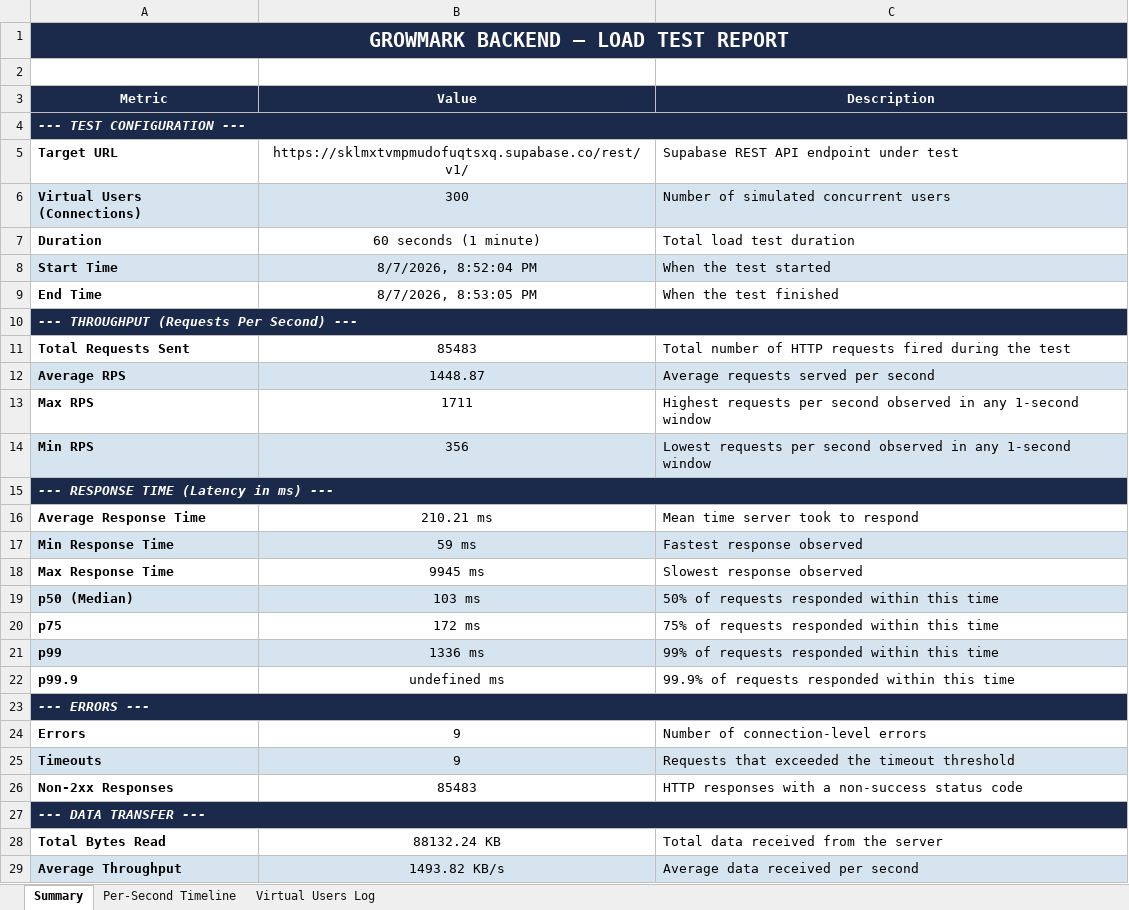
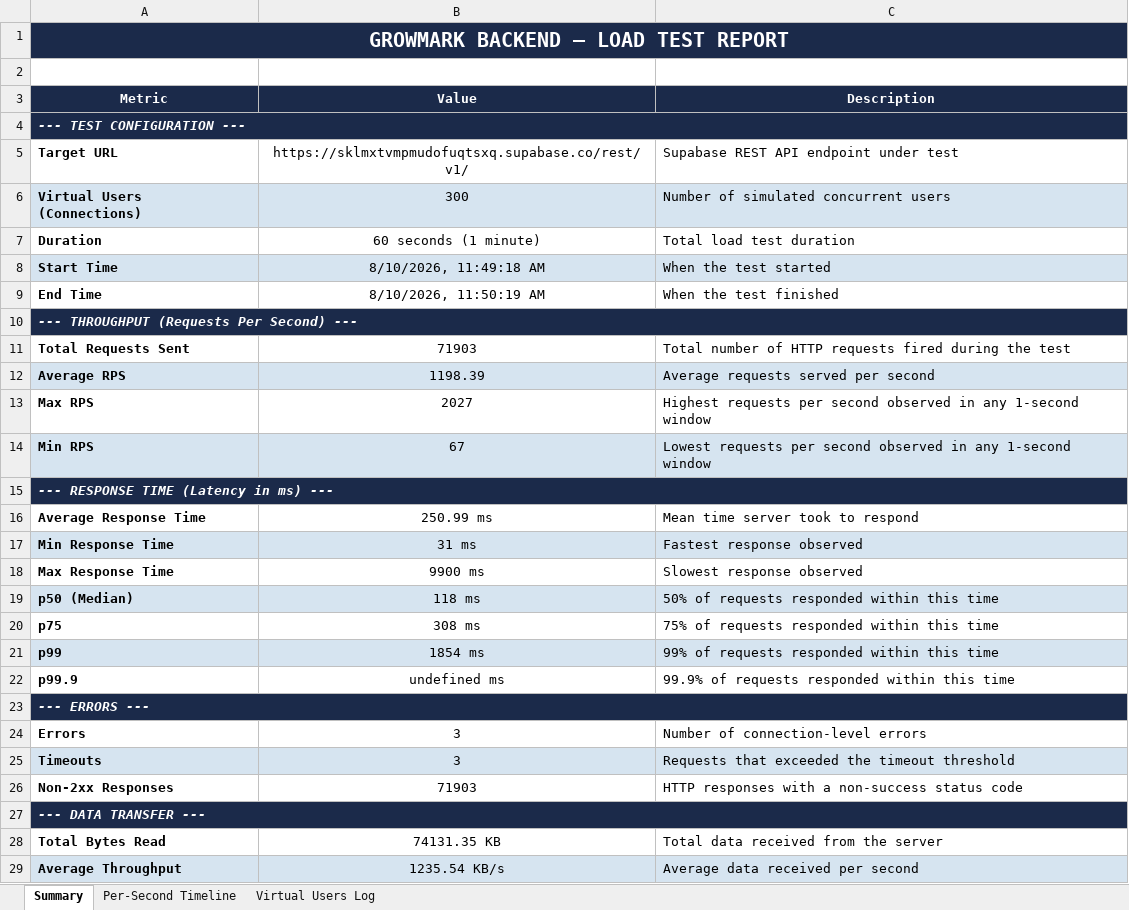
Before and after one commit to Selvamk4306/GrowMark, an Excel workbook: testing/load-tests/Load_Test_Report.xlsx, sheet Summary, drawn as a sheet; values as stored, in another font and other column widths than the file's, no borders; the diff names each change by its address in the sheet, - before the commit and + after, or states it on an @@ line.

```diff
--- a/testing/load-tests/Load_Test_Report.xlsx (sheet Summary)
+++ b/testing/load-tests/Load_Test_Report.xlsx (sheet Summary)
-B8 (Value): 8/7/2026, 8:52:04 PM
+B8 (Value): 8/10/2026, 11:49:18 AM
-B9 (Value): 8/7/2026, 8:53:05 PM
+B9 (Value): 8/10/2026, 11:50:19 AM
-B11 (Value): 85483
+B11 (Value): 71903
-B12 (Value): 1448.87
+B12 (Value): 1198.39
-B13 (Value): 1711
+B13 (Value): 2027
-B14 (Value): 356
+B14 (Value): 67
-B16 (Value): 210.21 ms
+B16 (Value): 250.99 ms
-B17 (Value): 59 ms
+B17 (Value): 31 ms
-B18 (Value): 9945 ms
+B18 (Value): 9900 ms
-B19 (Value): 103 ms
+B19 (Value): 118 ms
-B20 (Value): 172 ms
+B20 (Value): 308 ms
-B21 (Value): 1336 ms
+B21 (Value): 1854 ms
-B24:B25 (Value): 9
+B24:B25 (Value): 3
-B26 (Value): 85483
+B26 (Value): 71903
-B28 (Value): 88132.24 KB
+B28 (Value): 74131.35 KB
-B29 (Value): 1493.82 KB/s
+B29 (Value): 1235.54 KB/s
```
Also changed, not shown: sheet Virtual Users Log, sheet Per-Second Timeline.
